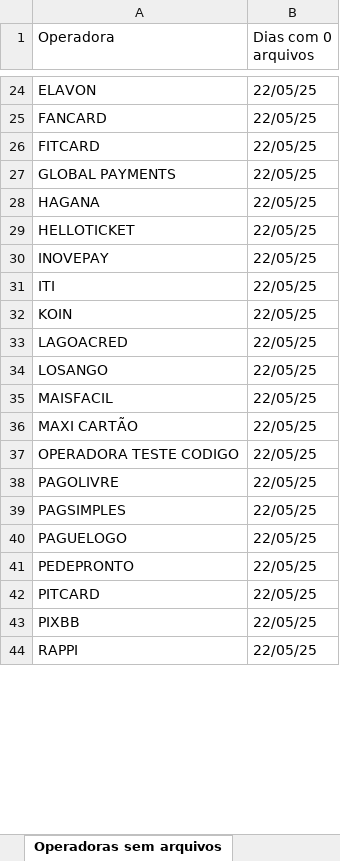
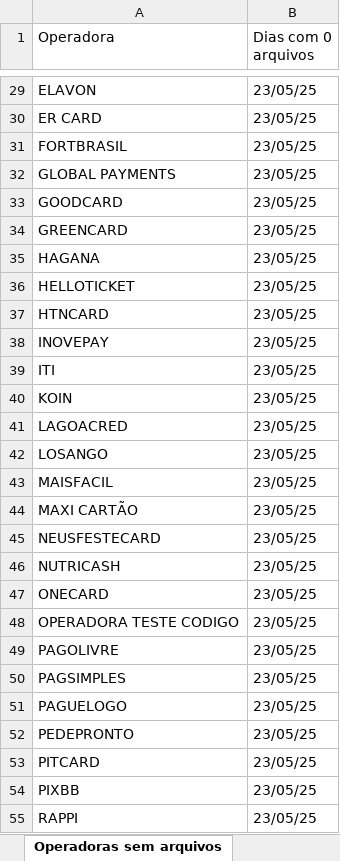
Before and after one commit to Alcir2012/Automation, an Excel workbook: operadoras_sem_arquivos_hoje.xlsx, sheet Operadoras sem arquivos, drawn as a sheet; only a part is shown, gaps mark what is left out; values as stored, in another font and other column widths than the file's, no borders; removed rows and columns are numbered as before the commit, all else as after; the diff covers the shown part only; the diff names each change by its address in the sheet, - before the commit and + after, or states it on an @@ line.

```diff
--- a/operadoras_sem_arquivos_hoje.xlsx (sheet Operadoras sem arquivos)
+++ b/operadoras_sem_arquivos_hoje.xlsx (sheet Operadoras sem arquivos)
-B29 (Dias com 0 arquivos): 22/05/25
+B29 (Dias com 0 arquivos): 23/05/25
-row 25: FANCARD | 22/05/25
-row 26: FITCARD | 22/05/25
+row 30: ER CARD | 23/05/25
+row 31: FORTBRASIL | 23/05/25
-B32 (Dias com 0 arquivos): 22/05/25
+B32 (Dias com 0 arquivos): 23/05/25
+row 33: GOODCARD | 23/05/25
+row 34: GREENCARD | 23/05/25
-B35:B36 (Dias com 0 arquivos): 22/05/25
+B35:B36 (Dias com 0 arquivos): 23/05/25
+row 37: HTNCARD | 23/05/25
-B38:B44 (Dias com 0 arquivos): 22/05/25
+B38:B44 (Dias com 0 arquivos): 23/05/25
+row 45: NEUSFESTECARD | 23/05/25
+row 46: NUTRICASH | 23/05/25
+row 47: ONECARD | 23/05/25
-B48:B55 (Dias com 0 arquivos): 22/05/25
+B48:B55 (Dias com 0 arquivos): 23/05/25
```
Also changed, not shown: 17 added rows, 1 removed row and 41 edited cells elsewhere in this sheet, operadoras_historico.xlsx, 2 other files.
